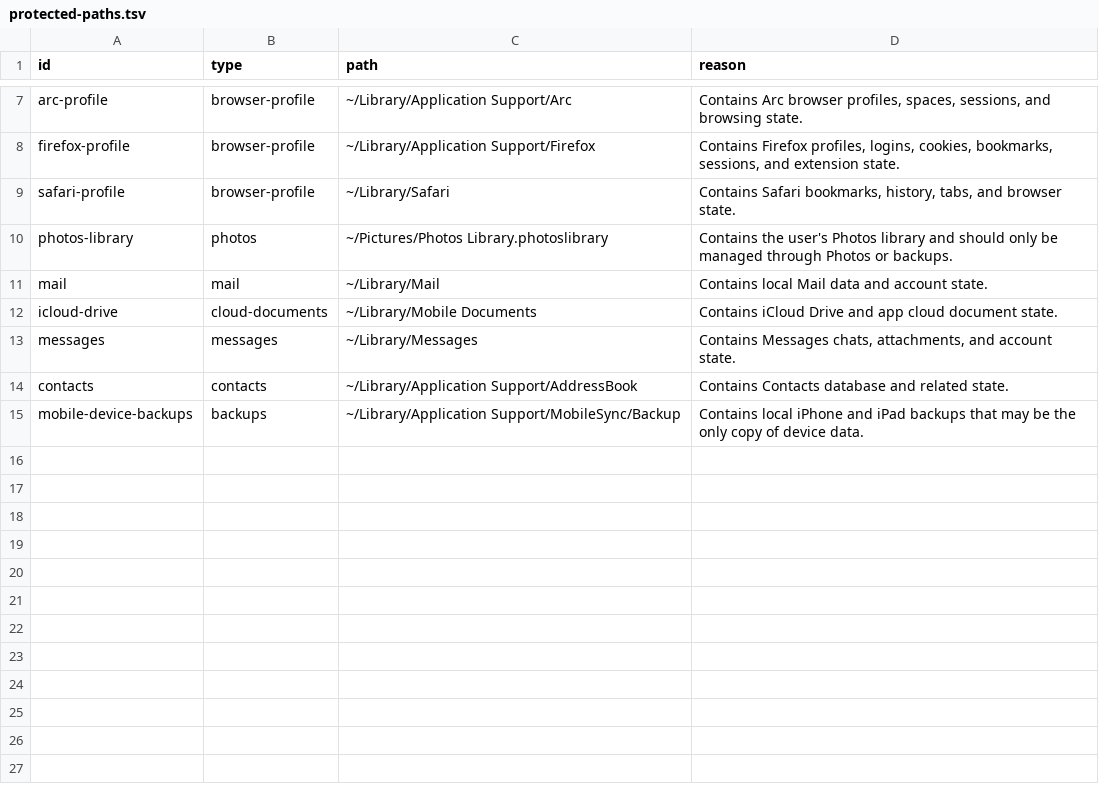
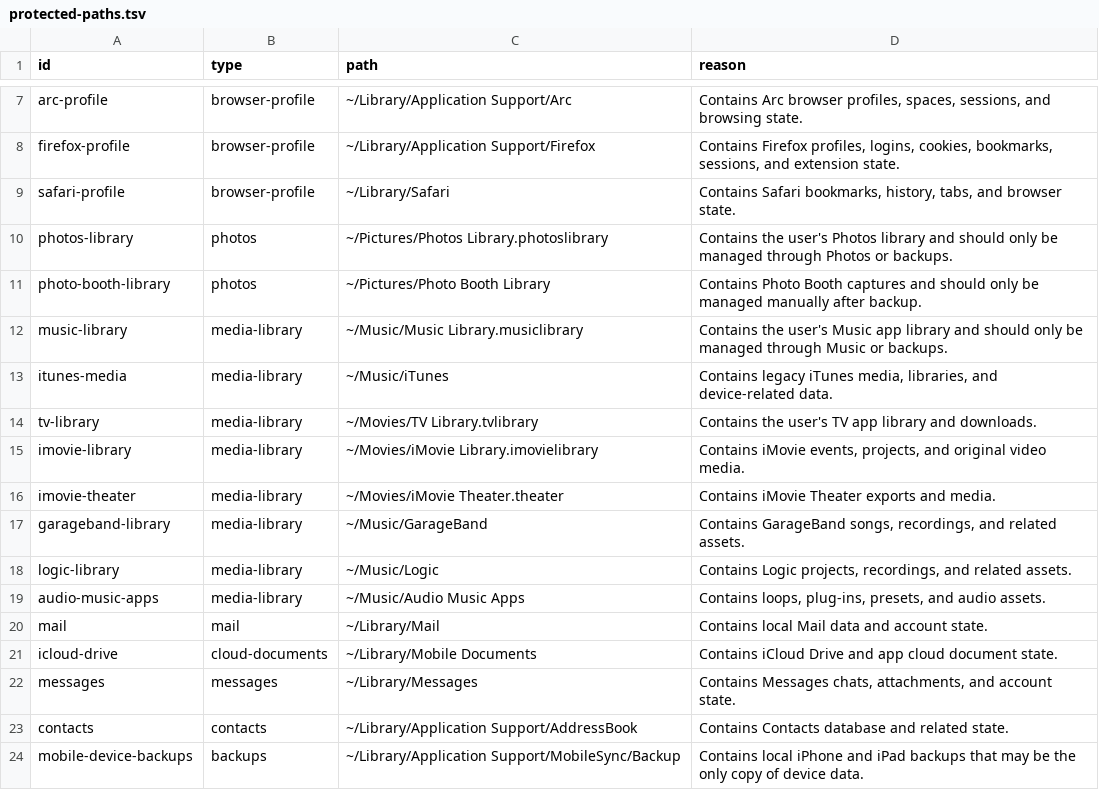
Before and after one commit to vivekjm/cleanroom-mac, a TSV file: data/protected-paths.tsv, drawn as a sheet; only a part is shown, gaps mark what is left out; the diff names each change by its address in the sheet, - before the commit and + after, or states it on an @@ line.

Commit message:
Add protected media libraries inventory

```diff
--- a/data/protected-paths.tsv
+++ b/data/protected-paths.tsv
+row 11: photo-booth-library | photos | ~/Pictures/Photo Booth Library | Contains Photo Booth captures and should only be managed manually after backup.
+row 12: music-library | media-library | ~/Music/Music Library.musiclibrary | Contains the user's Music app library and should only be managed through Music or backups.
+row 13: itunes-media | media-library | ~/Music/iTunes | Contains legacy iTunes media, libraries, and device-related data.
+row 14: tv-library | media-library | ~/Movies/TV Library.tvlibrary | Contains the user's TV app library and downloads.
+row 15: imovie-library | media-library | ~/Movies/iMovie Library.imovielibrary | Contains iMovie events, projects, and original video media.
+row 16: imovie-theater | media-library | ~/Movies/iMovie Theater.theater | Contains iMovie Theater exports and media.
+row 17: garageband-library | media-library | ~/Music/GarageBand | Contains GarageBand songs, recordings, and related assets.
+row 18: logic-library | media-library | ~/Music/Logic | Contains Logic projects, recordings, and related assets.
+row 19: audio-music-apps | media-library | ~/Music/Audio Music Apps | Contains loops, plug-ins, presets, and audio assets.
```
Also changed, not shown: 9 other files.
